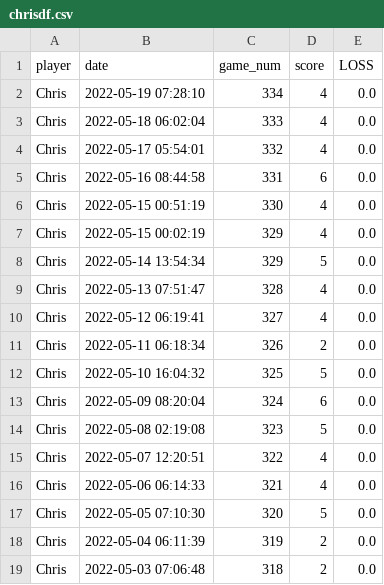
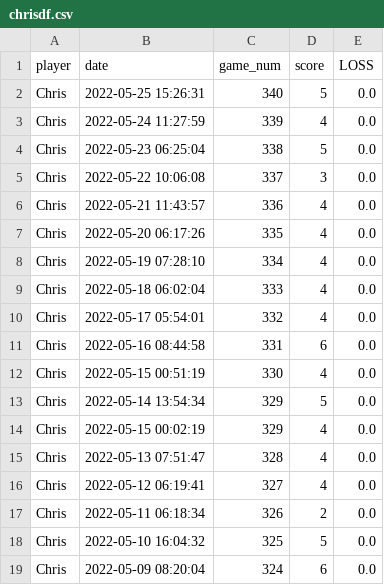
Before and after one commit to MichaelHarnett/WORDLEscoreboard, a CSV file: tables/chrisdf.csv, drawn as a sheet; only a part is shown; the shorter side is filled out with more unchanged rows.

```diff
--- a/tables/chrisdf.csv
+++ b/tables/chrisdf.csv
@@ -1,2 +1,8 @@
 player,date,game_num,score,LOSS
+Chris,2022-05-25 15:26:31,340,5,0.0
+Chris,2022-05-24 11:27:59,339,4,0.0
+Chris,2022-05-23 06:25:04,338,5,0.0
+Chris,2022-05-22 10:06:08,337,3,0.0
+Chris,2022-05-21 11:43:57,336,4,0.0
+Chris,2022-05-20 06:17:26,335,4,0.0
 Chris,2022-05-19 07:28:10,334,4,0.0
@@ -6,4 +12,4 @@ Chris,2022-05-16 08:44:58,331,6,0.0
 Chris,2022-05-15 00:51:19,330,4,0.0
+Chris,2022-05-14 13:54:34,329,5,0.0
 Chris,2022-05-15 00:02:19,329,4,0.0
-Chris,2022-05-14 13:54:34,329,5,0.0
 Chris,2022-05-13 07:51:47,328,4,0.0
```
Also changed, not shown: tables/chriswindf.csv, tables/danielledf.csv, 12 other files.
